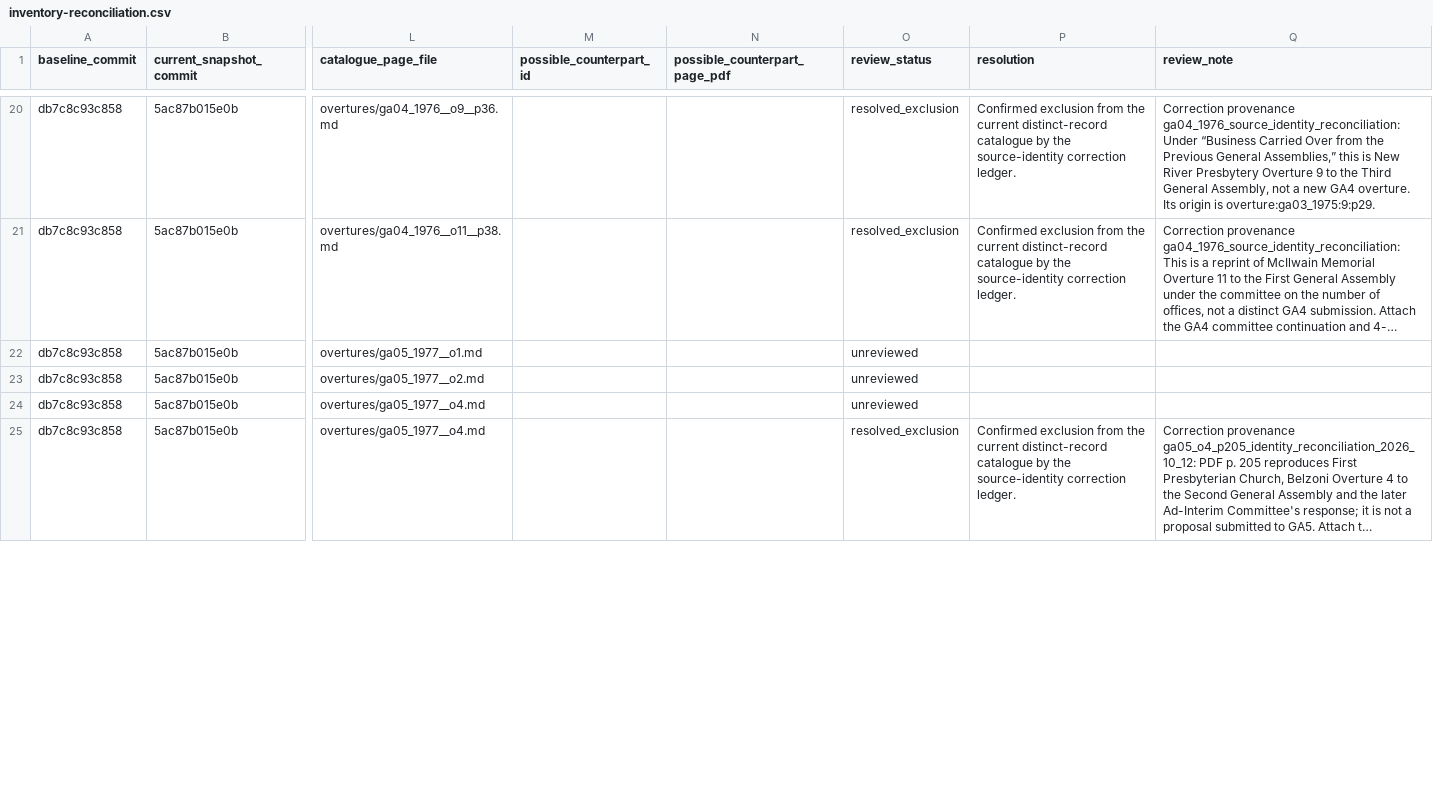
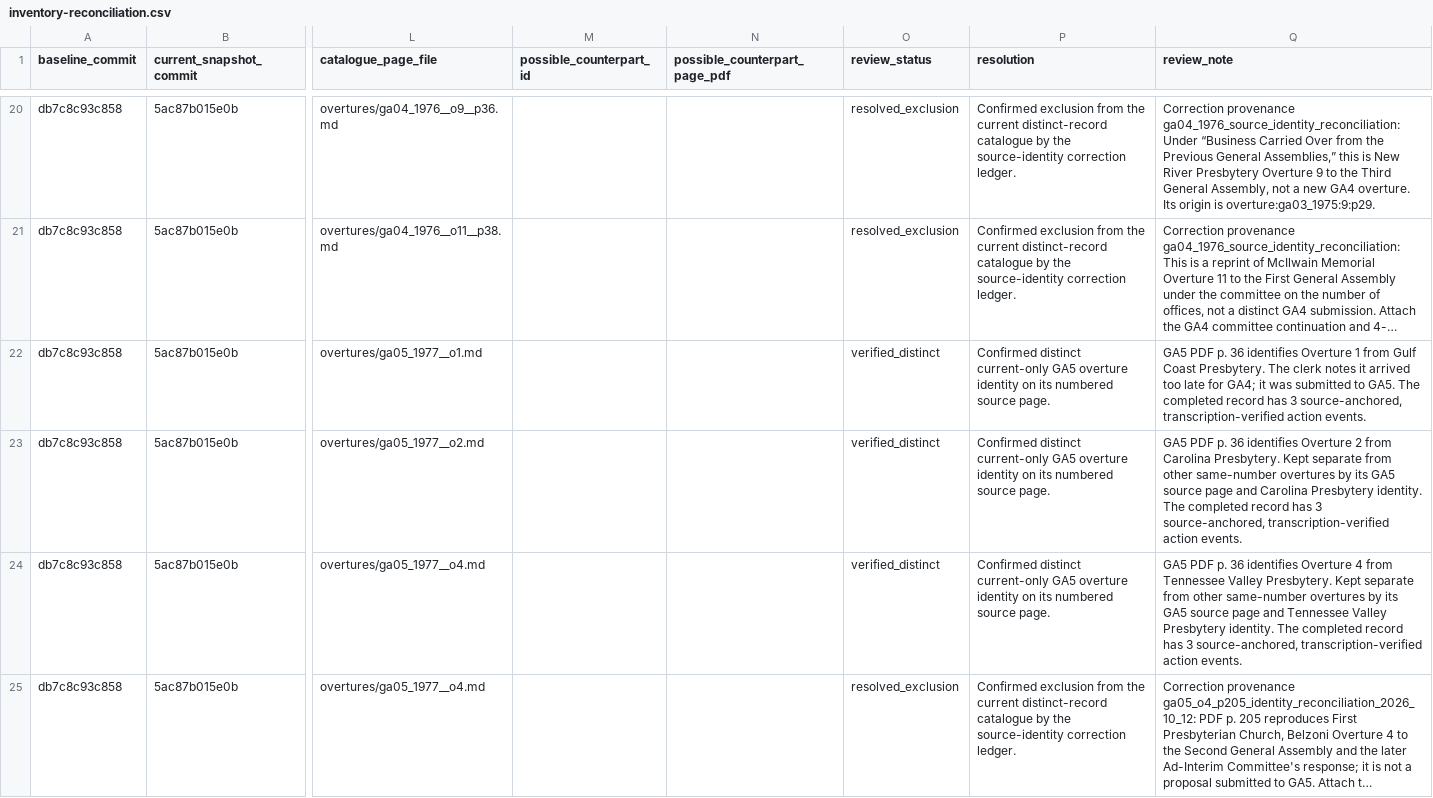
Before and after one commit to raymond-rishty/pca-ga, a CSV file: docs/overture-tracker/inventory-reconciliation.csv, drawn as a sheet; only a part is shown, gaps mark what is left out; long unchanged cells end in …; the diff covers the shown part only; the diff names each change by its address in the sheet, - before the commit and + after, or states it on an @@ line.

Commit message:
Review GA5 inventory identity deltas

```diff
--- a/docs/overture-tracker/inventory-reconciliation.csv
+++ b/docs/overture-tracker/inventory-reconciliation.csv
-O22:O24 (review_status): unreviewed
+O22:O24 (review_status): verified_distinct
-P22:P24 (resolution): (empty)
+P22:P24 (resolution): Confirmed distinct current-only GA5 overture identity on its numbered source page.
-Q22 (review_note): (empty)
+Q22 (review_note): GA5 PDF p. 36 identifies Overture 1 from Gulf Coast Presbytery. The clerk notes it arrived too late for GA4; it was submitted to GA5. The completed record has 3 source-anchored, transcription-verified action events.
-Q23 (review_note): (empty)
+Q23 (review_note): GA5 PDF p. 36 identifies Overture 2 from Carolina Presbytery. Kept separate from other same-number overtures by its GA5 source page and Carolina Presbytery identity. The completed record has 3 source-anchored, transcription-verified action events.
-Q24 (review_note): (empty)
+Q24 (review_note): GA5 PDF p. 36 identifies Overture 4 from Tennessee Valley Presbytery. Kept separate from other same-number overtures by its GA5 source page and Tennessee Valley Presbytery identity. The completed record has 3 source-anchored, transcription-verified action events.
```
Also changed, not shown: 3 edited cells elsewhere in this file, docs/overture-tracker/work-queue.csv.
